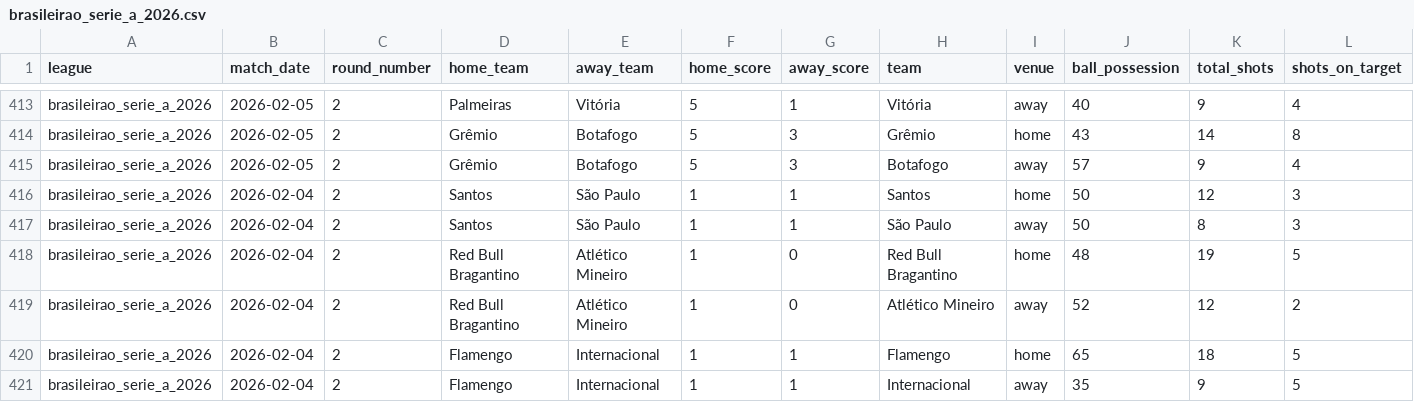
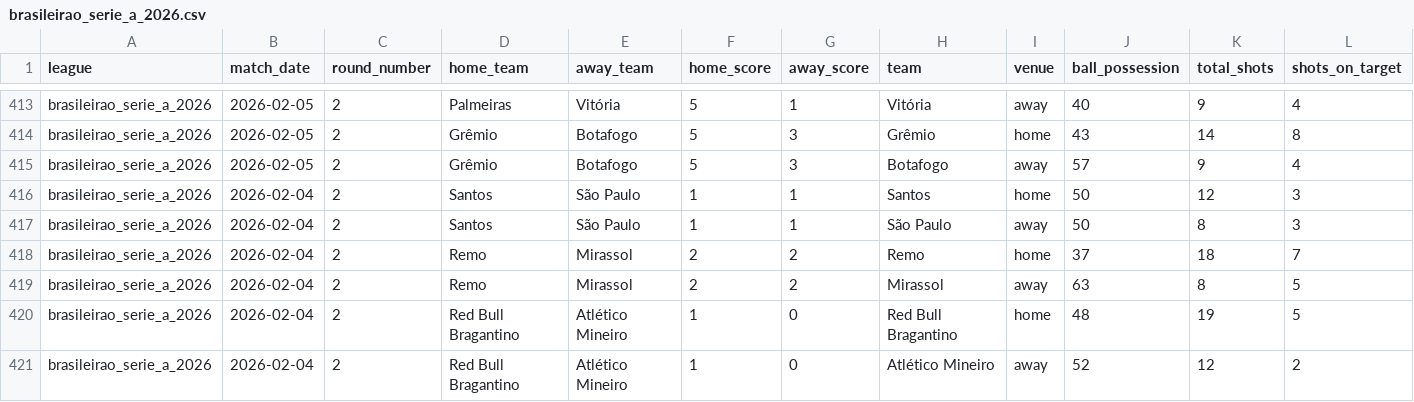
Before and after one commit to aimidas1/-Estatisticas_Equipas-, a CSV file: brasileirao_serie_a_2026.csv, drawn as a sheet; only a part is shown, gaps mark what is left out; the shorter side is filled out with more unchanged rows; rows hold the shown columns only; the diff names each change by its address in the sheet, - before the commit and + after, or states it on an @@ line.

```diff
--- a/brasileirao_serie_a_2026.csv
+++ b/brasileirao_serie_a_2026.csv
+row 418: brasileirao_serie_a_2026 | 2026-02-04 | 2 | Remo | Mirassol | 2 | 2 | Remo | home | 37 | 18 | 7
+row 419: brasileirao_serie_a_2026 | 2026-02-04 | 2 | Remo | Mirassol | 2 | 2 | Mirassol | away | 63 | 8 | 5
```
Also changed, not shown: k_league_1_2026.csv, liga_mx_apertura_2026.csv, 1 other file.
